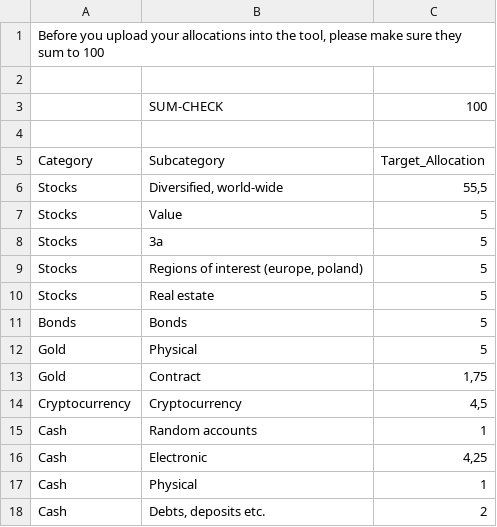
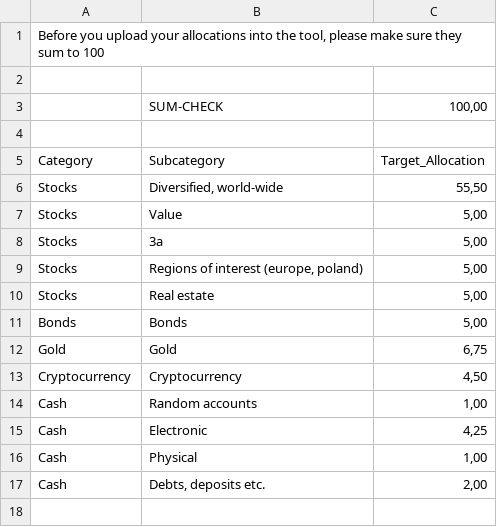
Before and after one commit to maggawron/portfolio-rebalancing, a CSV file: Inputs/Upload_target_allocations.csv, drawn as a sheet.

Commit message:
Add files via upload

```diff
--- a/Inputs/Upload_target_allocations.csv
+++ b/Inputs/Upload_target_allocations.csv
@@ -2,17 +2,16 @@ Before you upload your allocations into the tool, please make sure they sum to 1
 ;;
-;SUM-CHECK;100
+;SUM-CHECK;100,00
 ;;
 Category;Subcategory;Target_Allocation
-Stocks;Diversified, world-wide;55,5
-Stocks;Value;5
-Stocks;3a;5
-Stocks;Regions of interest (europe, poland);5
-Stocks;Real estate ;5
-Bonds;Bonds;5
-Gold;Physical;5
-Gold;Contract;1,75
-Cryptocurrency;Cryptocurrency;4,5
-Cash;Random accounts;1
+Stocks;Diversified, world-wide;55,50
+Stocks;Value;5,00
+Stocks;3a;5,00
+Stocks;Regions of interest (europe, poland);5,00
+Stocks;Real estate ;5,00
+Bonds;Bonds;5,00
+Gold;Gold;6,75
+Cryptocurrency;Cryptocurrency;4,50
+Cash;Random accounts;1,00
 Cash;Electronic;4,25
-Cash;Physical;1
-Cash;Debts, deposits etc.;2
+Cash;Physical;1,00
+Cash;Debts, deposits etc.;2,00
```
Also changed, not shown: Inputs/IB_stock_mapping.csv.
